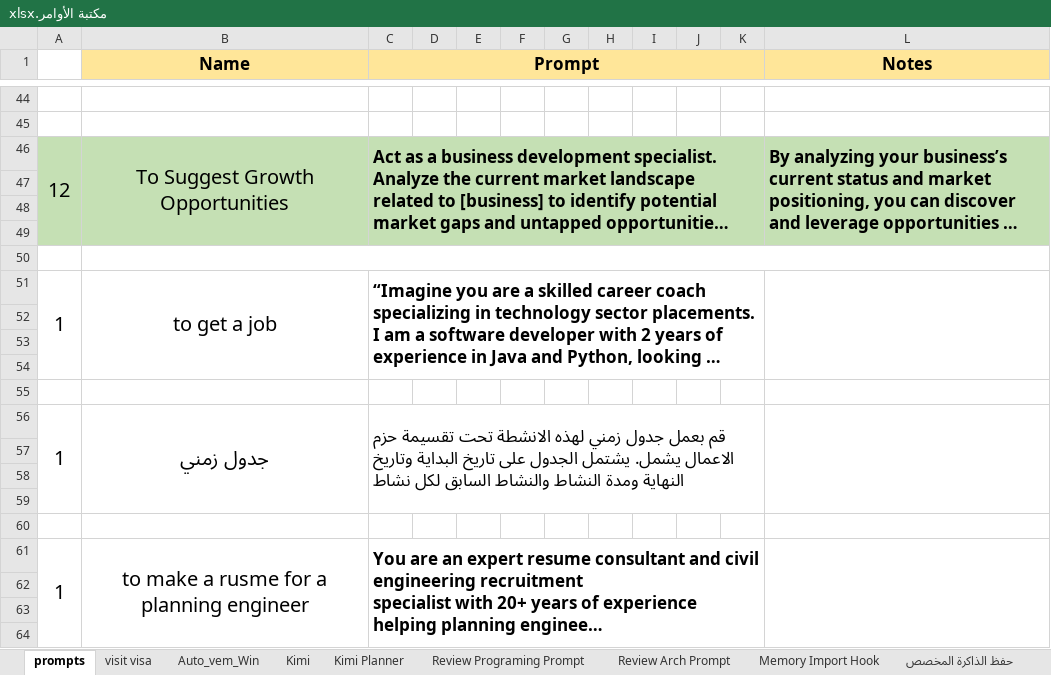
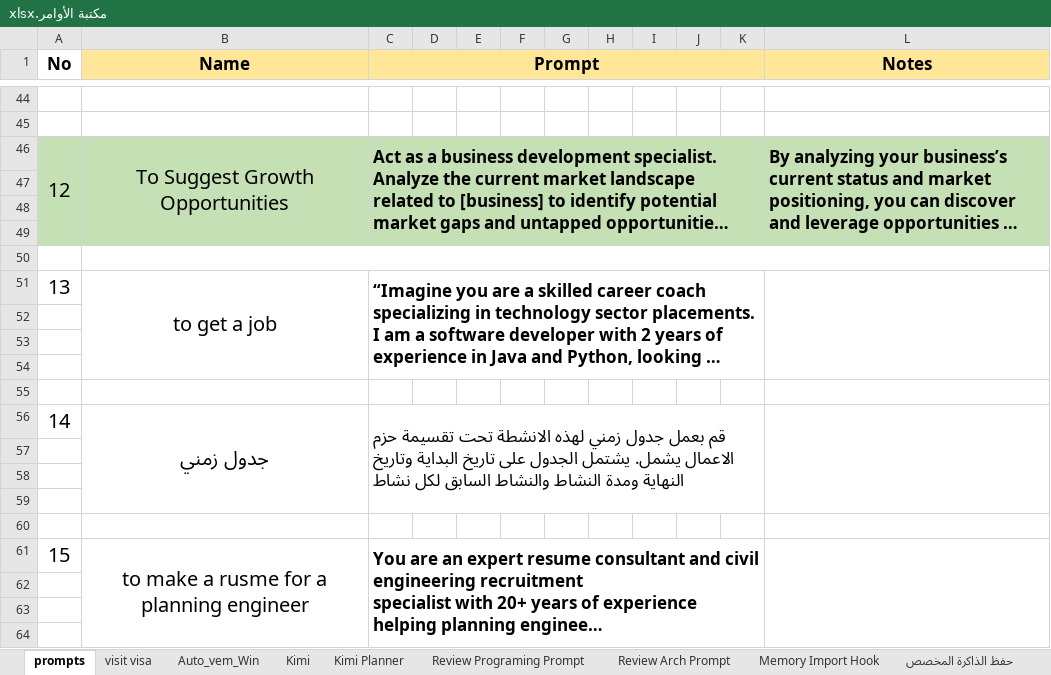
Before and after one commit to ibrahimalkateb965-tech/Claude-Antigravity-Workspace, an Excel workbook: مكتبة الأوامر.xlsx, sheet prompts, drawn as a sheet; only a part is shown, gaps mark what is left out; long unchanged cells end in …; values as stored, in another font and other column widths than the file's, no borders; removed rows and columns are numbered as before the commit, all else as after; the diff covers the shown part only; the diff names each change by its address in the sheet, - before the commit and + after, or states it on an @@ line.

Commit message:
fix(prompt-library): complete sequential row numbering, enhance sheet-to-json parser, and sync Excel files to Google Drive Autovem

```diff
--- a/مكتبة الأوامر.xlsx (sheet prompts)
+++ b/مكتبة الأوامر.xlsx (sheet prompts)
-A1: (empty)
+A1: No
-A51 (No): 1
+A51 (No): 13
-A51:A54 merged
-A56 (No): 1
+A56 (No): 14
-A56:A59 merged
-A61 (No): 1
+A61 (No): 15
-A61:A64 merged
```
Also changed, not shown: 135 removed rows and 4 edited cells elsewhere in this sheet, sheet Master prompt, 2 other files.
